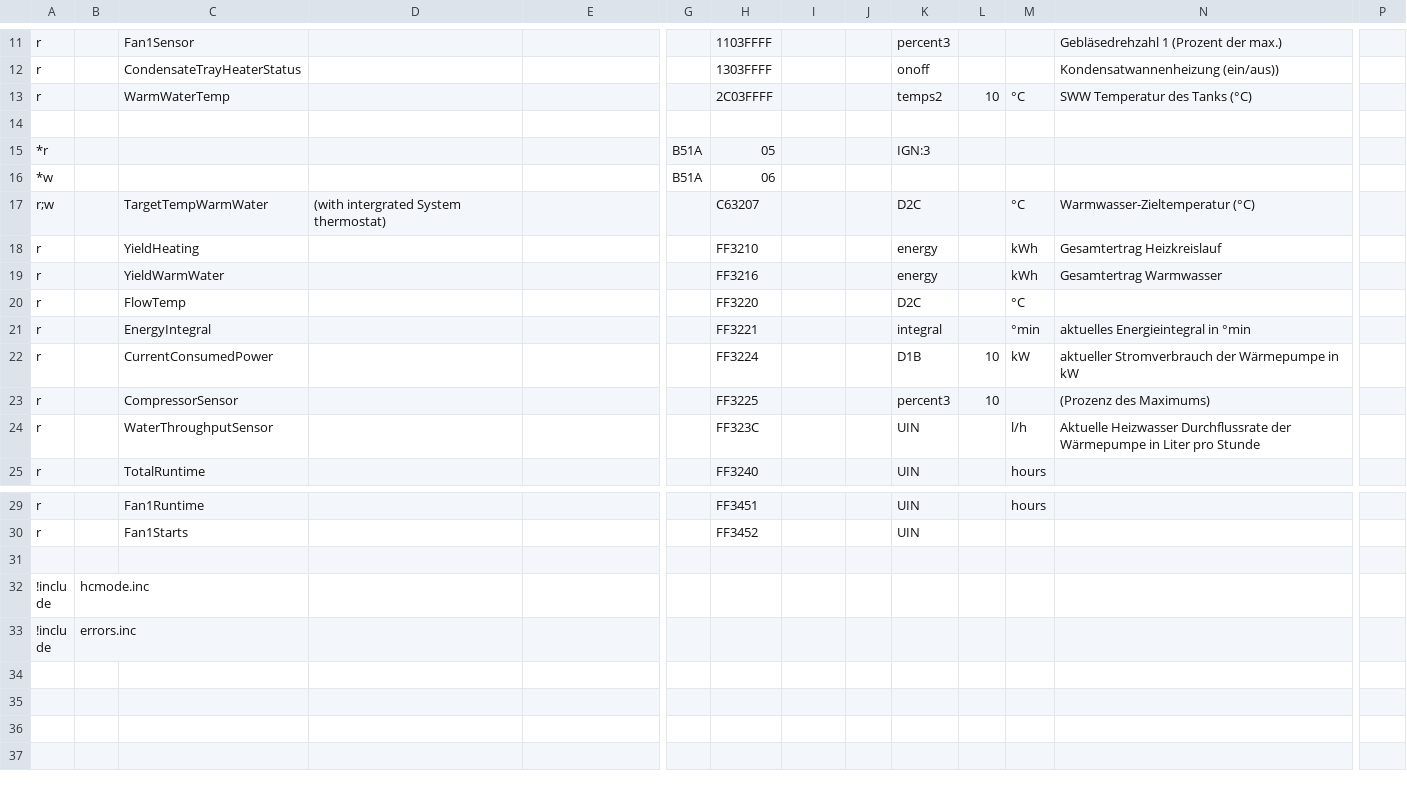
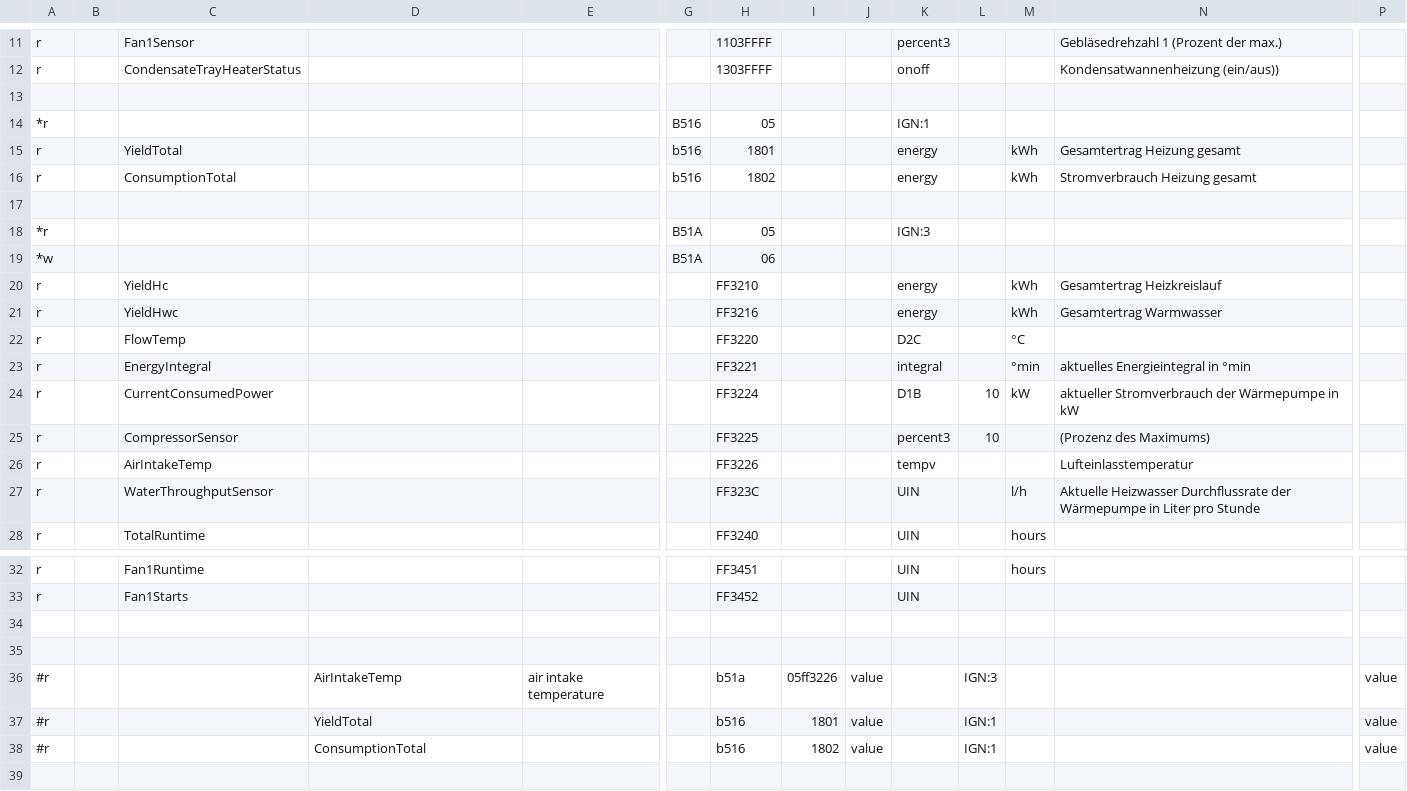
Before and after one commit to citoki/ebusd-configuration24, a CSV file: ebusd-2.1.x/de/vaillant/08.hmu00.csv, drawn as a sheet; only a part is shown, gaps mark what is left out; the shorter side is filled out with more unchanged rows; removed rows and columns are numbered as before the commit, all else as after; rows hold the shown columns only; the diff names each change by its address in the sheet, - before the commit and + after, or states it on an @@ line.

Commit message:
add total yield & power consumption to 08.hmu

```diff
--- a/ebusd-2.1.x/de/vaillant/08.hmu00.csv
+++ b/ebusd-2.1.x/de/vaillant/08.hmu00.csv
-row 13: r |  | WarmWaterTemp |  |  |  | 2C03FFFF |  |  | temps2 | 10 | °C | SWW Temperatur des Tanks (°C)
+row 13: (empty)
+row 14: *r |  |  |  |  | B516 | 05 |  |  | IGN:1
+row 15: r |  | YieldTotal |  |  | b516 | 1801 |  |  | energy |  | kWh | Gesamtertrag Heizung gesamt
+row 16: r |  | ConsumptionTotal |  |  | b516 | 1802 |  |  | energy |  | kWh | Stromverbrauch Heizung gesamt
-row 17: r;w |  | TargetTempWarmWater | (with intergrated System thermostat) |  |  | C63207 |  |  | D2C |  | °C | Warmwasser-Zieltemperatur (°C)
-C20: YieldHeating
+C20: YieldHc
-C21: YieldWarmWater
+C21: YieldHwc
+row 26: r |  | AirIntakeTemp |  |  |  | FF3226 |  |  | tempv |  |  | Lufteinlasstemperatur
+row 34: (empty)
+row 35: (empty)
+row 36: #r |  |  | AirIntakeTemp | air intake temperature |  | b51a | 05ff3226 | value |  | IGN:3 |  |  | value
+row 37: #r |  |  | YieldTotal |  |  | b516 | 1801 | value |  | IGN:1 |  |  | value
+row 38: #r |  |  | ConsumptionTotal |  |  | b516 | 1802 | value |  | IGN:1 |  |  | value
```
